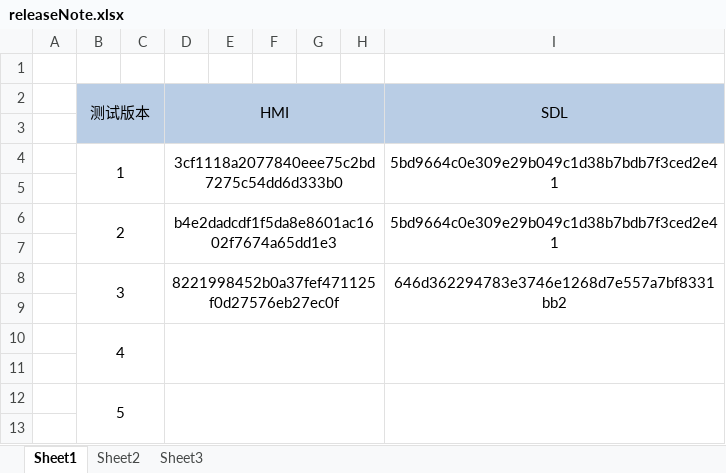
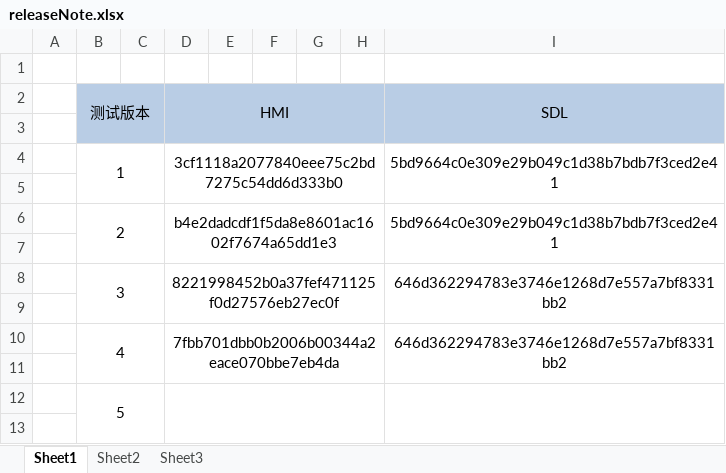
Before and after one commit to APCVSRepo/HMI_SDK_LIB, an Excel workbook: releaseNote.xlsx, sheet Sheet1, drawn as a sheet; only a part is shown; values as stored, in another font and other column widths than the file's, no borders; removed rows and columns are numbered as before the commit, all else as after; the diff names each change by its address in the sheet, - before the commit and + after, or states it on an @@ line.

```diff
--- a/releaseNote.xlsx (sheet Sheet1)
+++ b/releaseNote.xlsx (sheet Sheet1)
-row 10:  | 4
+row 10:  | 4 |  | 7fbb701dbb0b2006b00344a2eace070bbe7eb4da |  |  |  |  | 646d362294783e3746e1268d7e557a7bf8331bb2
```
Also changed, not shown: 27 other files.
